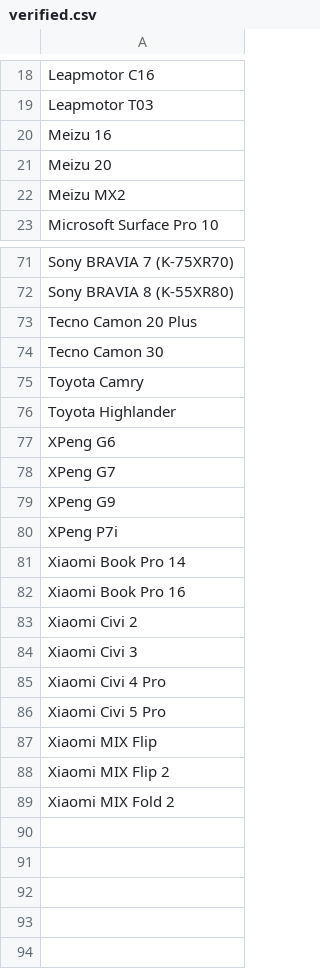
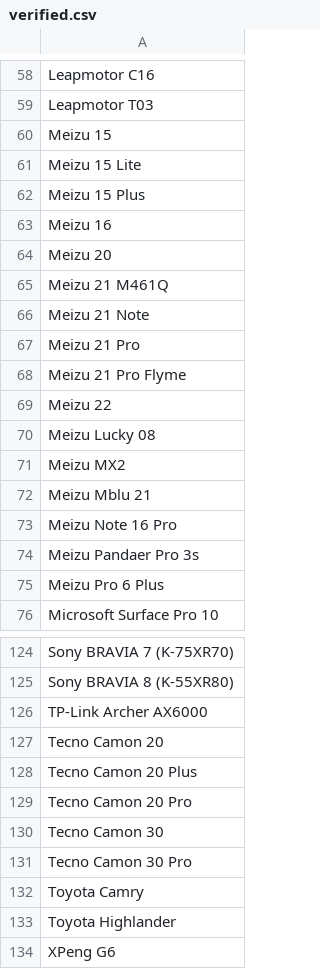
Before and after one commit to jeandecian/wiki-iot-product-name-verifier, a CSV file: verified.csv, drawn as a sheet; only a part is shown, gaps mark what is left out; the shorter side is filled out with more unchanged rows; the diff covers the shown part only.

```diff
--- a/verified.csv
+++ b/verified.csv
@@ -19,5 +59,18 @@ Leapmotor C16
 Leapmotor T03
+Meizu 15
+Meizu 15 Lite
+Meizu 15 Plus
 Meizu 16
 Meizu 20
+Meizu 21 M461Q
+Meizu 21 Note
+Meizu 21 Pro
+Meizu 21 Pro Flyme
+Meizu 22
+Meizu Lucky 08
 Meizu MX2
+Meizu Mblu 21
+Meizu Note 16 Pro
+Meizu Pandaer Pro 3s
+Meizu Pro 6 Plus
 Microsoft Surface Pro 10
@@ -72,4 +125,8 @@ Sony BRAVIA 7 (K-75XR70)
 Sony BRAVIA 8 (K-55XR80)
+TP-Link Archer AX6000
+Tecno Camon 20
 Tecno Camon 20 Plus
+Tecno Camon 20 Pro
 Tecno Camon 30
+Tecno Camon 30 Pro
 Toyota Camry
```
Also changed, not shown: 40 added rows elsewhere in this file, unverified.csv.
